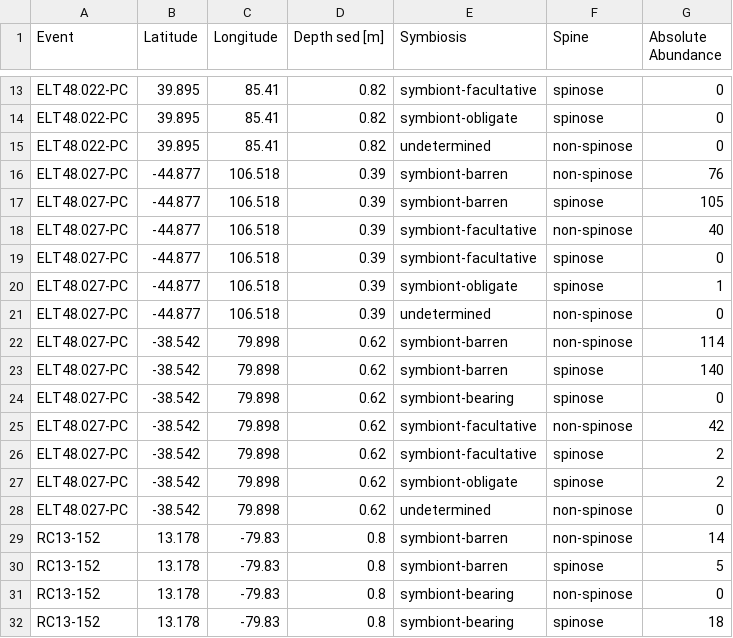
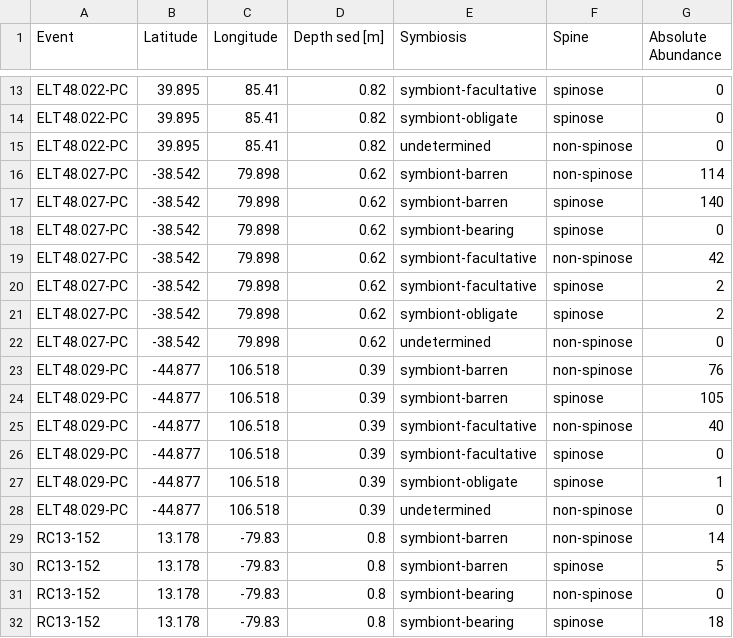
Before and after one commit to ruiying-ocean/foram_core, a CSV file: fg/lgm_climap3_fg_a.csv, drawn as a sheet; only a part is shown, gaps mark what is left out; removed rows and columns are numbered as before the commit, all else as after; the diff names each change by its address in the sheet, - before the commit and + after, or states it on an @@ line.

```diff
--- a/fg/lgm_climap3_fg_a.csv
+++ b/fg/lgm_climap3_fg_a.csv
-row 16: ELT48.027-PC | -44.877 | 106.518 | 0.39 | symbiont-barren | non-spinose | 76
-row 17: ELT48.027-PC | -44.877 | 106.518 | 0.39 | symbiont-barren | spinose | 105
-row 18: ELT48.027-PC | -44.877 | 106.518 | 0.39 | symbiont-facultative | non-spinose | 40
-row 19: ELT48.027-PC | -44.877 | 106.518 | 0.39 | symbiont-facultative | spinose | 0
-row 20: ELT48.027-PC | -44.877 | 106.518 | 0.39 | symbiont-obligate | spinose | 1
-row 21: ELT48.027-PC | -44.877 | 106.518 | 0.39 | undetermined | non-spinose | 0
+row 23: ELT48.029-PC | -44.877 | 106.518 | 0.39 | symbiont-barren | non-spinose | 76
+row 24: ELT48.029-PC | -44.877 | 106.518 | 0.39 | symbiont-barren | spinose | 105
+row 25: ELT48.029-PC | -44.877 | 106.518 | 0.39 | symbiont-facultative | non-spinose | 40
+row 26: ELT48.029-PC | -44.877 | 106.518 | 0.39 | symbiont-facultative | spinose | 0
+row 27: ELT48.029-PC | -44.877 | 106.518 | 0.39 | symbiont-obligate | spinose | 1
+row 28: ELT48.029-PC | -44.877 | 106.518 | 0.39 | undetermined | non-spinose | 0
```
Also changed, not shown: sp/lgm_climap3_sp_a.csv, tidy/lgm_sp_a_tidy.csv, 15 other files.
